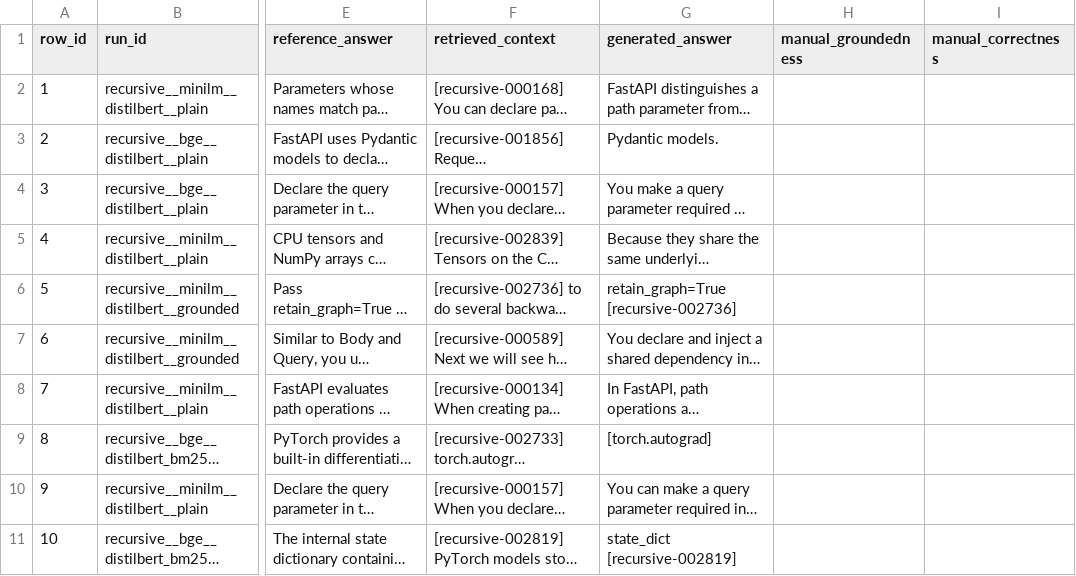
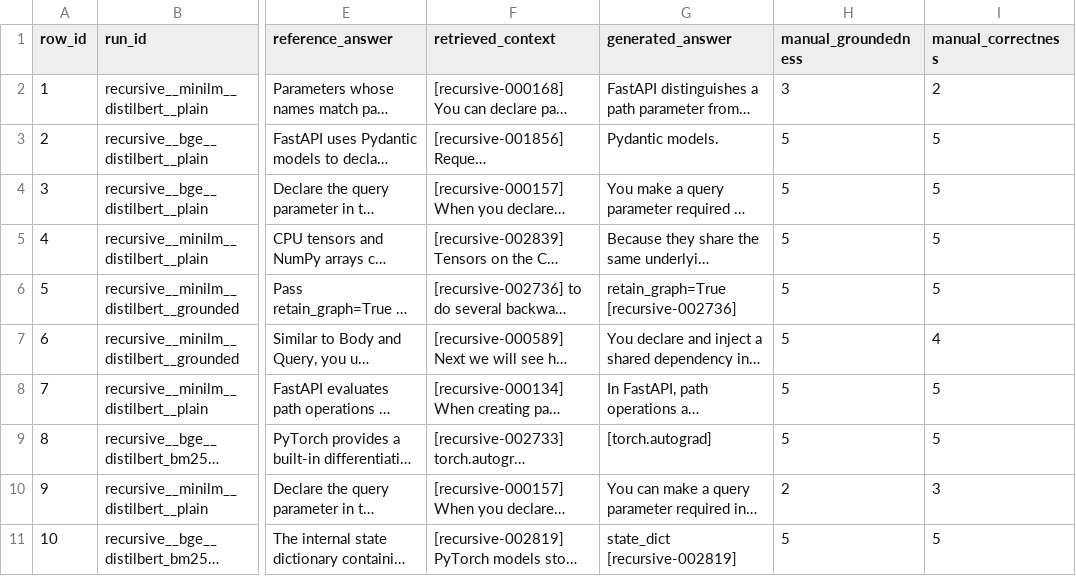
Before and after one commit to hmAdil/Raglab, a CSV file: results/judge_validation_sheet.csv, drawn as a sheet; only a part is shown, gaps mark what is left out; long unchanged cells end in …; the diff names each change by its address in the sheet, - before the commit and + after, or states it on an @@ line.

Commit message:
Add judge validation results and README summary
Hand-scored 10 answers against the qwen2.5:7b judge: 80% exact agreement on both criteria, mean absolute difference 0.5, judge lenient in both disagreements.

```diff
--- a/results/judge_validation_sheet.csv
+++ b/results/judge_validation_sheet.csv
-H2 (manual_groundedness): (empty)
+H2 (manual_groundedness): 3
-I2 (manual_correctness): (empty)
+I2 (manual_correctness): 2
-H3:H9 (manual_groundedness): (empty)
+H3:H9 (manual_groundedness): 5
-I3:I6 (manual_correctness): (empty)
+I3:I6 (manual_correctness): 5
-I7 (manual_correctness): (empty)
+I7 (manual_correctness): 4
-I8:I9 (manual_correctness): (empty)
+I8:I9 (manual_correctness): 5
-H10 (manual_groundedness): (empty)
+H10 (manual_groundedness): 2
-I10 (manual_correctness): (empty)
+I10 (manual_correctness): 3
-H11 (manual_groundedness): (empty)
+H11 (manual_groundedness): 5
-I11 (manual_correctness): (empty)
+I11 (manual_correctness): 5
```
Also changed, not shown: 2 other files.
